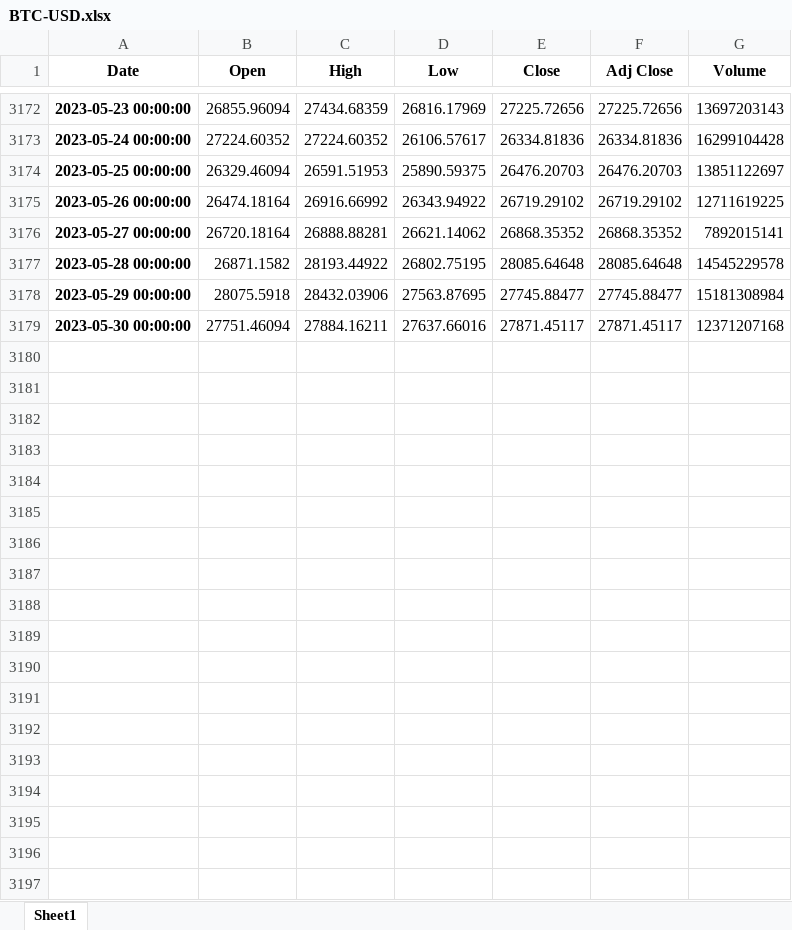
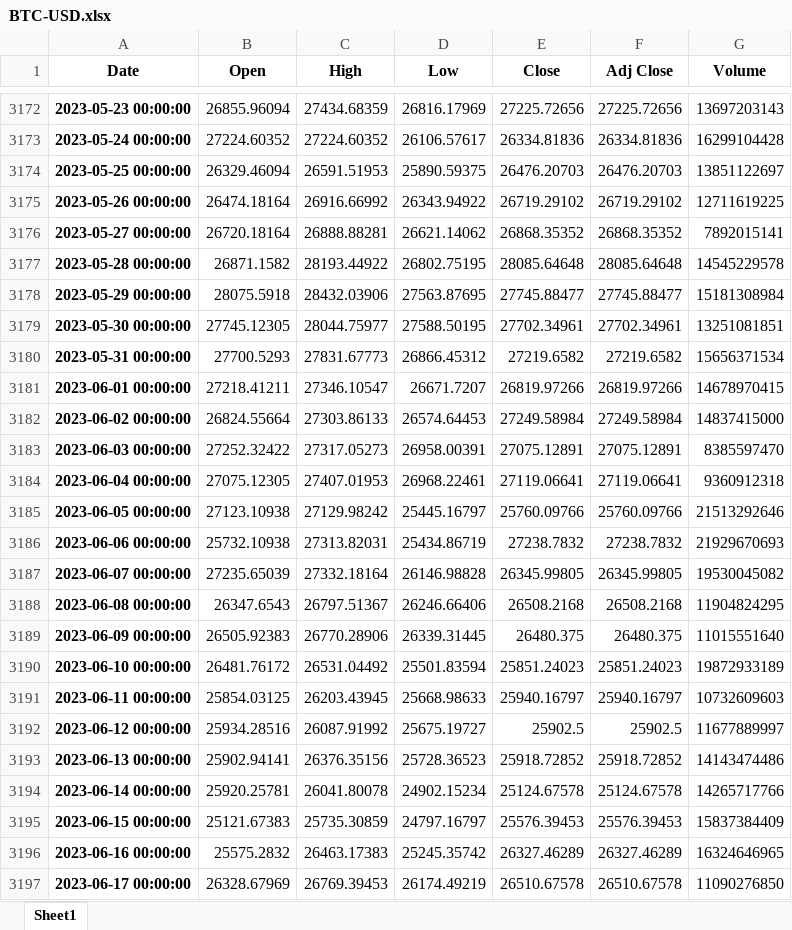
Before and after one commit to LinkedInLearning/practical-python-for-algorithmic-trading-4403633, an Excel workbook: notebooks-course/data/BTC-USD.xlsx, sheet Sheet1, drawn as a sheet; only a part is shown, gaps mark what is left out; values as stored, in another font and other column widths than the file's, no borders; the diff covers the shown part only; the diff names each change by its address in the sheet, - before the commit and + after, or states it on an @@ line.

```diff
--- a/notebooks-course/data/BTC-USD.xlsx (sheet Sheet1)
+++ b/notebooks-course/data/BTC-USD.xlsx (sheet Sheet1)
-B3179 (Open): 27751.46094
+B3179 (Open): 27745.12305
-C3179 (High): 27884.16211
+C3179 (High): 28044.75977
-D3179 (Low): 27637.66016
+D3179 (Low): 27588.50195
-E3179 (Close): 27871.45117
+E3179 (Close): 27702.34961
-F3179 (Adj Close): 27871.45117
+F3179 (Adj Close): 27702.34961
-G3179 (Volume): 12371207168
+G3179 (Volume): 13251081851
+row 3180: 2023-05-31 00:00:00 | 27700.5293 | 27831.67773 | 26866.45312 | 27219.6582 | 27219.6582 | 15656371534
+row 3181: 2023-06-01 00:00:00 | 27218.41211 | 27346.10547 | 26671.7207 | 26819.97266 | 26819.97266 | 14678970415
+row 3182: 2023-06-02 00:00:00 | 26824.55664 | 27303.86133 | 26574.64453 | 27249.58984 | 27249.58984 | 14837415000
+row 3183: 2023-06-03 00:00:00 | 27252.32422 | 27317.05273 | 26958.00391 | 27075.12891 | 27075.12891 | 8385597470
+row 3184: 2023-06-04 00:00:00 | 27075.12305 | 27407.01953 | 26968.22461 | 27119.06641 | 27119.06641 | 9360912318
+row 3185: 2023-06-05 00:00:00 | 27123.10938 | 27129.98242 | 25445.16797 | 25760.09766 | 25760.09766 | 21513292646
+row 3186: 2023-06-06 00:00:00 | 25732.10938 | 27313.82031 | 25434.86719 | 27238.7832 | 27238.7832 | 21929670693
+row 3187: 2023-06-07 00:00:00 | 27235.65039 | 27332.18164 | 26146.98828 | 26345.99805 | 26345.99805 | 19530045082
+row 3188: 2023-06-08 00:00:00 | 26347.6543 | 26797.51367 | 26246.66406 | 26508.2168 | 26508.2168 | 11904824295
+row 3189: 2023-06-09 00:00:00 | 26505.92383 | 26770.28906 | 26339.31445 | 26480.375 | 26480.375 | 11015551640
+row 3190: 2023-06-10 00:00:00 | 26481.76172 | 26531.04492 | 25501.83594 | 25851.24023 | 25851.24023 | 19872933189
+row 3191: 2023-06-11 00:00:00 | 25854.03125 | 26203.43945 | 25668.98633 | 25940.16797 | 25940.16797 | 10732609603
+row 3192: 2023-06-12 00:00:00 | 25934.28516 | 26087.91992 | 25675.19727 | 25902.5 | 25902.5 | 11677889997
+row 3193: 2023-06-13 00:00:00 | 25902.94141 | 26376.35156 | 25728.36523 | 25918.72852 | 25918.72852 | 14143474486
+row 3194: 2023-06-14 00:00:00 | 25920.25781 | 26041.80078 | 24902.15234 | 25124.67578 | 25124.67578 | 14265717766
+row 3195: 2023-06-15 00:00:00 | 25121.67383 | 25735.30859 | 24797.16797 | 25576.39453 | 25576.39453 | 15837384409
+row 3196: 2023-06-16 00:00:00 | 25575.2832 | 26463.17383 | 25245.35742 | 26327.46289 | 26327.46289 | 16324646965
+row 3197: 2023-06-17 00:00:00 | 26328.67969 | 26769.39453 | 26174.49219 | 26510.67578 | 26510.67578 | 11090276850
```
Also changed, not shown: 186 added rows elsewhere in this sheet, notebooks-course/data/Microsoft_LinkedIn_Processed.xlsx, notebooks-course/data/TSLA.xlsx, 11 other files.
